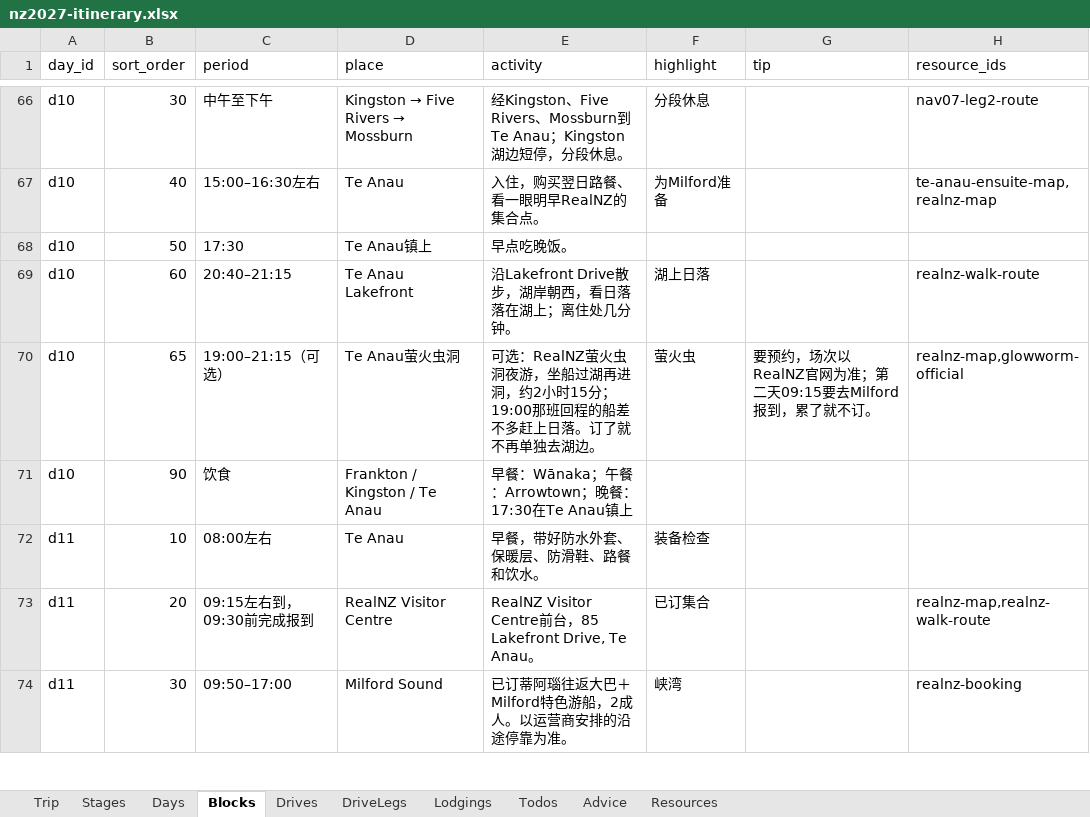
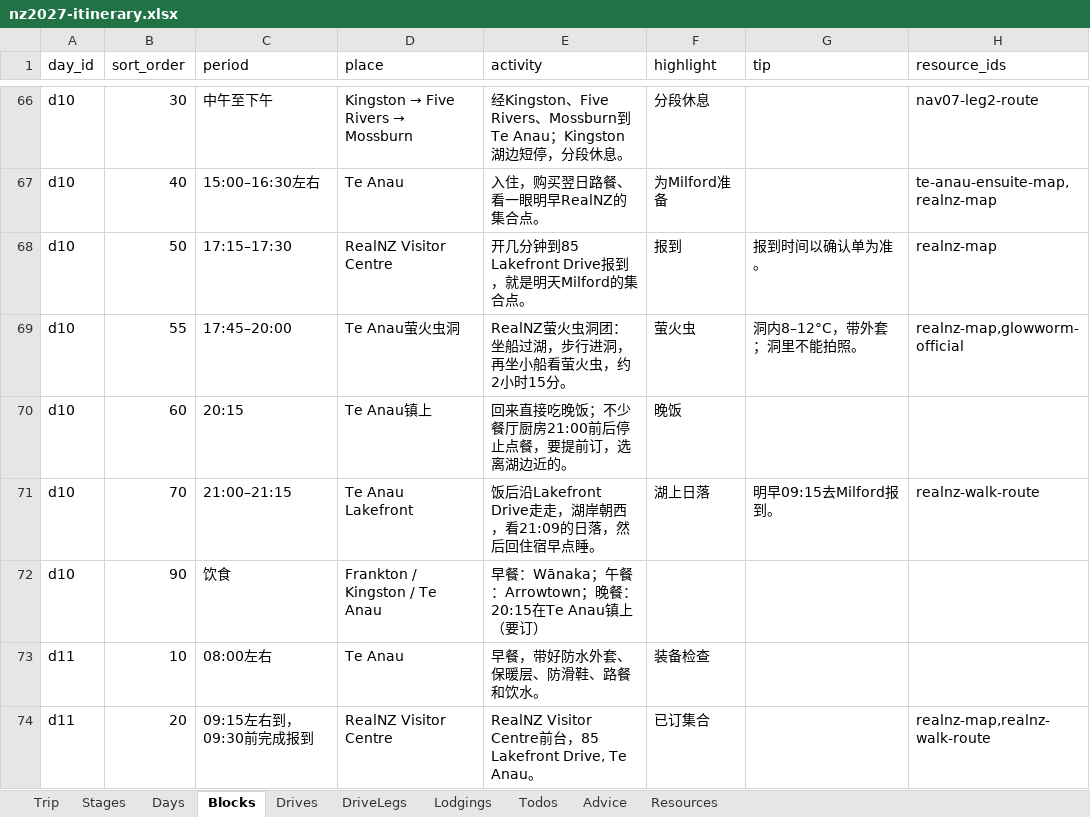
Before and after one commit to s413286943-cmyk/Aussie-Split, an Excel workbook: content/nz2027-itinerary.xlsx, sheet Blocks, drawn as a sheet; only a part is shown, gaps mark what is left out; the shorter side is filled out with more unchanged rows; values as stored, in another font and other column widths than the file's, no borders; removed rows and columns are numbered as before the commit, all else as after; the diff names each change by its address in the sheet, - before the commit and + after, or states it on an @@ line.

```diff
--- a/content/nz2027-itinerary.xlsx (sheet Blocks)
+++ b/content/nz2027-itinerary.xlsx (sheet Blocks)
+row 68: d10 | 50 | 17:15–17:30 | RealNZ Visitor Centre | 开几分钟到85 Lakefront Drive报到，就是明天Milford的集合点。 | 报到 | 报到时间以确认单为准。 | realnz-map
+row 69: d10 | 55 | 17:45–20:00 | Te Anau萤火虫洞 | RealNZ萤火虫洞团：坐船过湖，步行进洞，再坐小船看萤火虫，约2小时15分。 | 萤火虫 | 洞内8–12°C，带外套；洞里不能拍照。 | realnz-map,glowworm-official
-B70 (sort_order): 50
+B70 (sort_order): 60
-C70 (period): 17:30
+C70 (period): 20:15
-E70 (activity): 早点吃晚饭。
+E70 (activity): 回来直接吃晚饭；不少餐厅厨房21:00前后停止点餐，要提前订，选离湖边近的。
-F70 (highlight): (empty)
+F70 (highlight): 晚饭
-B71 (sort_order): 60
+B71 (sort_order): 70
-C71 (period): 20:40–21:15
+C71 (period): 21:00–21:15
-E71 (activity): 沿Lakefront Drive散步，湖岸朝西，看日落落在湖上；离住处几分钟。
+E71 (activity): 饭后沿Lakefront Drive走走，湖岸朝西，看21:09的日落，然后回住宿早点睡。
-G71 (tip): (empty)
+G71 (tip): 明早09:15去Milford报到。
-row 70: d10 | 65 | 19:00–21:15（可选） | Te Anau萤火虫洞 | 可选：RealNZ萤火虫洞夜游，坐船过湖再进洞，约2小时15分；19:00那班回程的船差不多赶上日落。订了就不再单独去湖边。 | 萤火虫 | 要预约，场次以RealNZ官网为准；第二天09:15要去Milford报到，累了就不订。 | realnz-map,glowworm-official
-E72 (activity): 早餐：Wānaka；午餐：Arrowtown；晚餐：17:30在Te Anau镇上
+E72 (activity): 早餐：Wānaka；午餐：Arrowtown；晚餐：20:15在Te Anau镇上（要订）
```
Also changed, not shown: sheet Todos, sheet Days, 2 other files.
